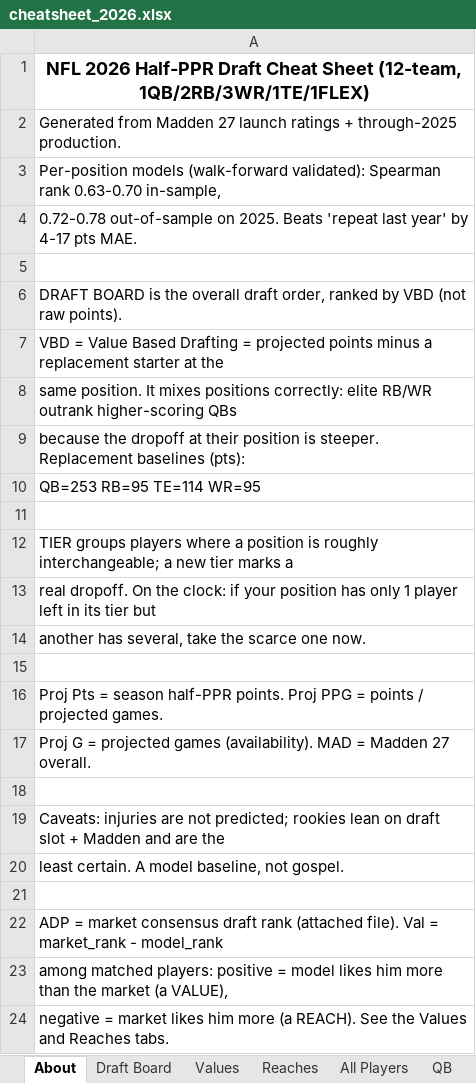
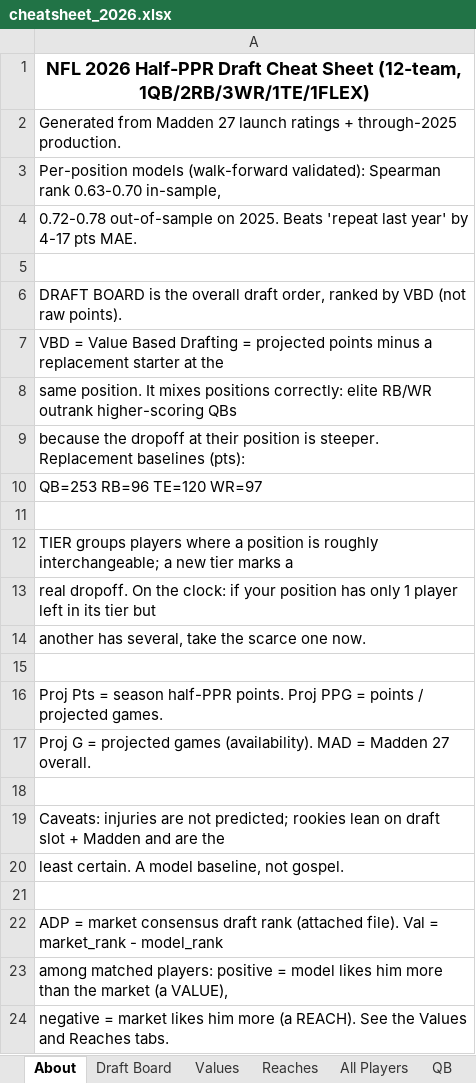
Before and after one commit to jWozSauce/testrepo, an Excel workbook: fantasy/exports/cheatsheet_2026.xlsx, sheet About, drawn as a sheet; values as stored, in another font and other column widths than the file's, no borders; the diff names each change by its address in the sheet, - before the commit and + after, or states it on an @@ line.

```diff
--- a/fantasy/exports/cheatsheet_2026.xlsx (sheet About)
+++ b/fantasy/exports/cheatsheet_2026.xlsx (sheet About)
-A10: QB=253 RB=95 TE=114 WR=95
+A10: QB=253 RB=96 TE=120 WR=97
```
Also changed, not shown: sheet All Players, sheet Draft Board, sheet WR, sheet RB, sheet TE, sheet Values, 1 more sheet, 2 other files.
